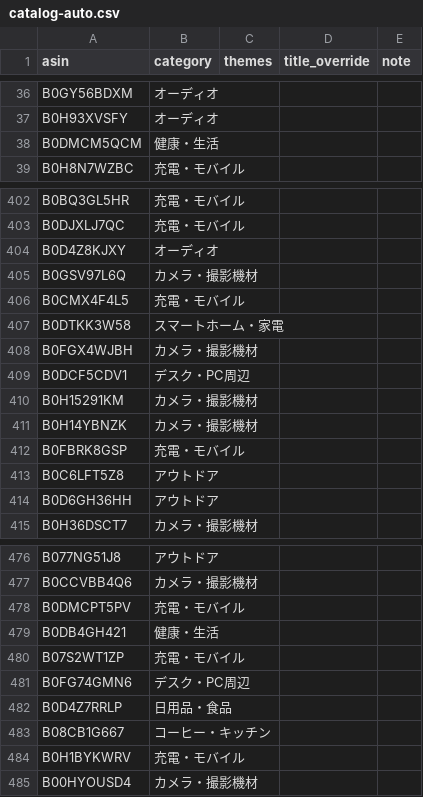
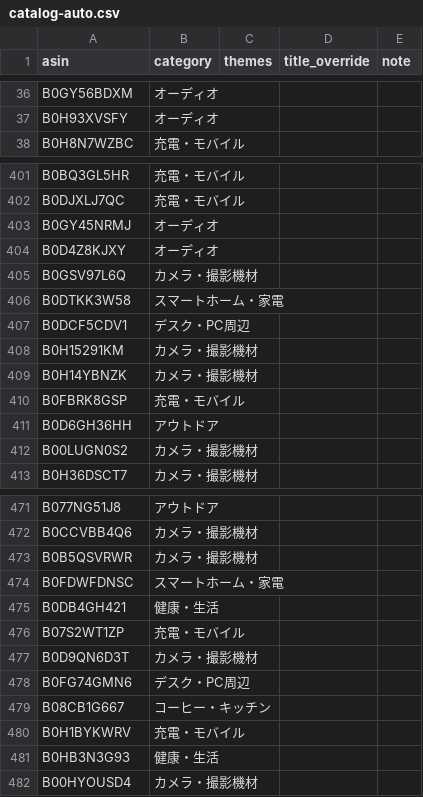
Before and after one commit to yokoichi/amazonsalematome, a CSV file: data/catalog-auto.csv, drawn as a sheet; only a part is shown, gaps mark what is left out; the diff covers the shown part only.

```diff
--- a/data/catalog-auto.csv
+++ b/data/catalog-auto.csv
@@ -37,3 +37,2 @@ B0GY56BDXM,オーディオ,,,
 B0H93XVSFY,オーディオ,,,
-B0DMCM5QCM,健康・生活,,,
 B0H8N7WZBC,充電・モバイル,,,
@@ -403,7 +402,6 @@ B0BQ3GL5HR,充電・モバイル,,,
 B0DJXLJ7QC,充電・モバイル,,,
+B0GY45NRMJ,オーディオ,,,
 B0D4Z8KJXY,オーディオ,,,
 B0GSV97L6Q,カメラ・撮影機材,,,
-B0CMX4F4L5,充電・モバイル,,,
 B0DTKK3W58,スマートホーム・家電,,,
-B0FGX4WJBH,カメラ・撮影機材,,,
 B0DCF5CDV1,デスク・PC周辺,,,
@@ -412,4 +410,4 @@ B0H14YBNZK,カメラ・撮影機材,,,
 B0FBRK8GSP,充電・モバイル,,,
-B0C6LFT5Z8,アウトドア,,,
 B0D6GH36HH,アウトドア,,,
+B00LUGN0S2,カメラ・撮影機材,,,
 B0H36DSCT7,カメラ・撮影機材,,,
@@ -477,9 +472,11 @@ B077NG51J8,アウトドア,,,
 B0CCVBB4Q6,カメラ・撮影機材,,,
-B0DMCPT5PV,充電・モバイル,,,
+B0B5QSVRWR,カメラ・撮影機材,,,
+B0FDWFDNSC,スマートホーム・家電,,,
 B0DB4GH421,健康・生活,,,
 B07S2WT1ZP,充電・モバイル,,,
+B0D9QN6D3T,カメラ・撮影機材,,,
 B0FG74GMN6,デスク・PC周辺,,,
-B0D4Z7RRLP,日用品・食品,,,
 B08CB1G667,コーヒー・キッチン,,,
 B0H1BYKWRV,充電・モバイル,,,
+B0HB3N3G93,健康・生活,,,
 B00HYOUSD4,カメラ・撮影機材,,,
```
Also changed, not shown: 12 added rows, 11 removed rows and 19 moved rows elsewhere in this file, 1 other file.
